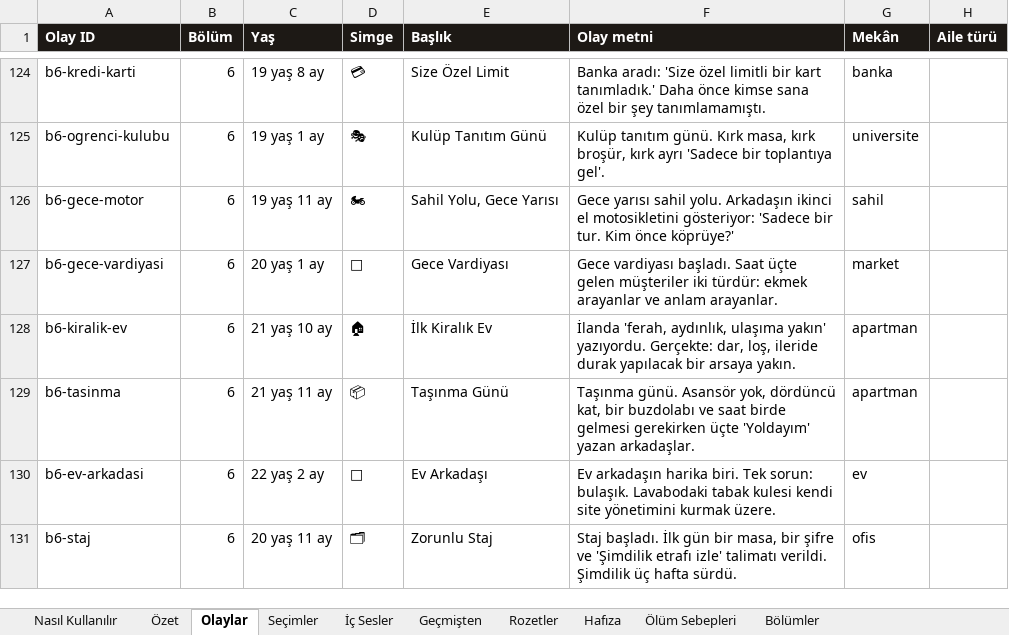
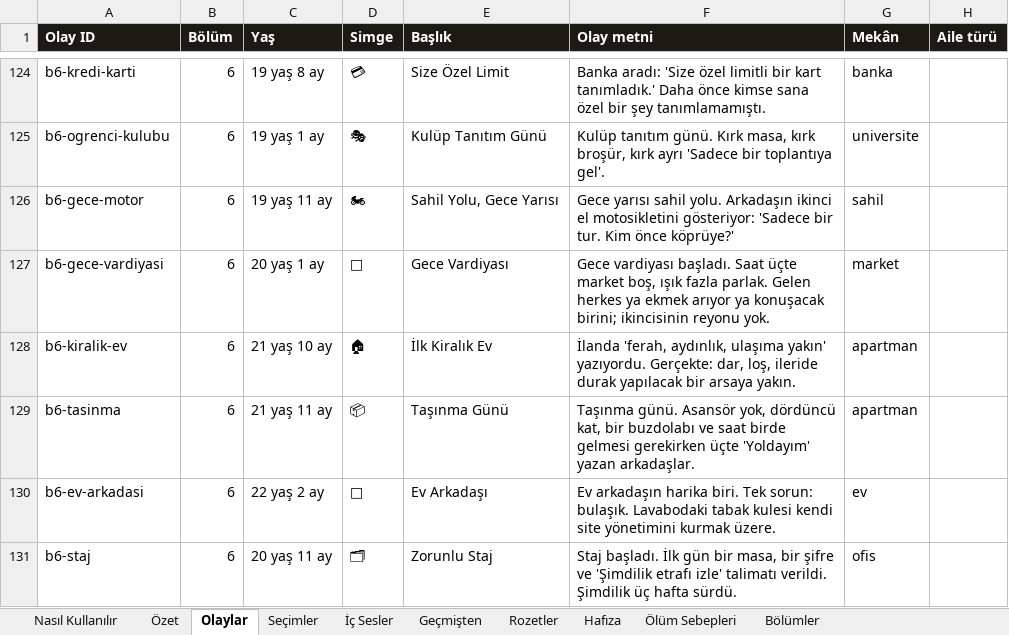
Before and after one commit to Dygrogrand/Makarya, an Excel workbook: Makarya_Icerik.xlsx, sheet Olaylar, drawn as a sheet; only a part is shown, gaps mark what is left out; values as stored, in another font and other column widths than the file's, no borders; the diff names each change by its address in the sheet, - before the commit and + after, or states it on an @@ line.

```diff
--- a/Makarya_Icerik.xlsx (sheet Olaylar)
+++ b/Makarya_Icerik.xlsx (sheet Olaylar)
-F127 (Olay metni): …Saat üçte gelen müşteriler iki türdür: ekmek arayanlar ve anlam arayanlar.
+F127 (Olay metni): …Saat üçte market boş, ışık fazla parlak. Gelen herkes ya ekmek arıyor ya konuşacak birini; ikincisinin reyonu yok.
```
Also changed, not shown: sheet Seçimler, sheet İç Sesler, 2 other files.
